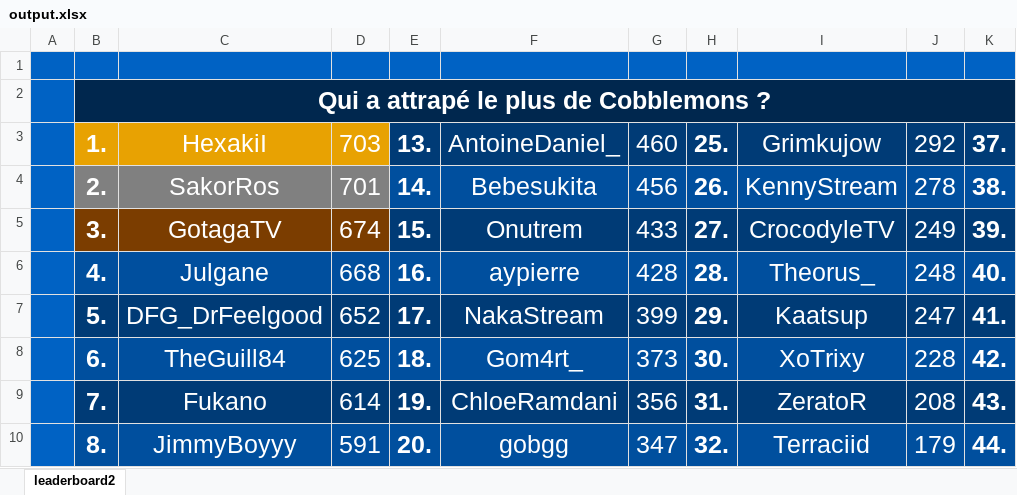
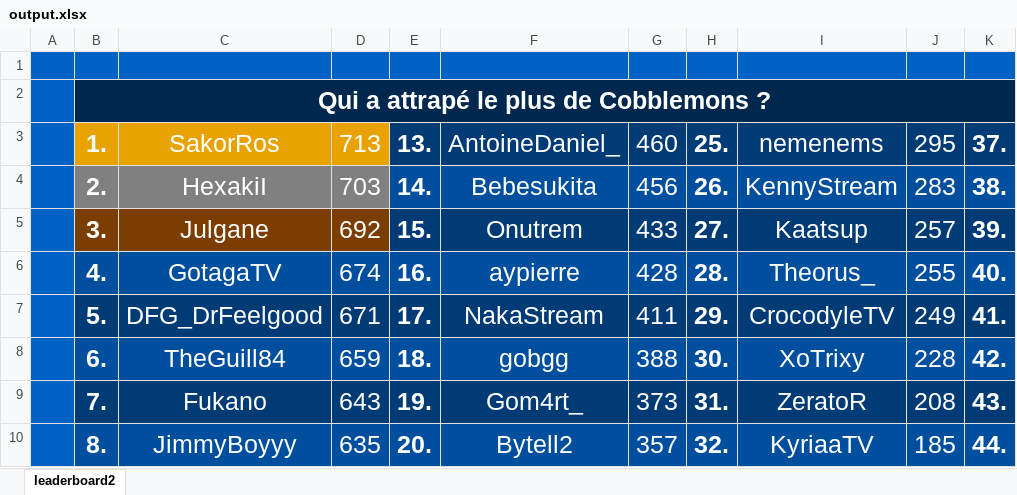
Before and after one commit to ThibautChoppy/MCStatsCompiler, an Excel workbook: cobblemon_module/output.xlsx, sheet leaderboard2, drawn as a sheet; only a part is shown; values as stored, in another font and other column widths than the file's, no borders; the diff covers the shown part only; the diff names each change by its address in the sheet, - before the commit and + after, or states it on an @@ line.

```diff
--- a/cobblemon_module/output.xlsx (sheet leaderboard2)
+++ b/cobblemon_module/output.xlsx (sheet leaderboard2)
-C3: HexakiI
+C3: SakorRos
-D3: 703
+D3: 713
-I3: Grimkujow
+I3: nemenems
-J3: 292
+J3: 295
-C4: SakorRos
+C4: HexakiI
-D4: 701
+D4: 703
-J4: 278
+J4: 283
-C5: GotagaTV
+C5: Julgane
-D5: 674
+D5: 692
-I5: CrocodyleTV
+I5: Kaatsup
-J5: 249
+J5: 257
-C6: Julgane
+C6: GotagaTV
-D6: 668
+D6: 674
-J6: 248
+J6: 255
-D7: 652
+D7: 671
-G7: 399
+G7: 411
-I7: Kaatsup
+I7: CrocodyleTV
-J7: 247
+J7: 249
-D8: 625
+D8: 659
-F8: Gom4rt_
+F8: gobgg
-G8: 373
+G8: 388
-D9: 614
+D9: 643
-F9: ChloeRamdani
+F9: Gom4rt_
-G9: 356
+G9: 373
-D10: 591
+D10: 635
-F10: gobgg
+F10: Bytell2
-G10: 347
+G10: 357
-I10: Terraciid
+I10: KyriaaTV
-J10: 179
+J10: 185
```
Also changed, not shown: 18 edited cells elsewhere in this sheet, 3 other files.
